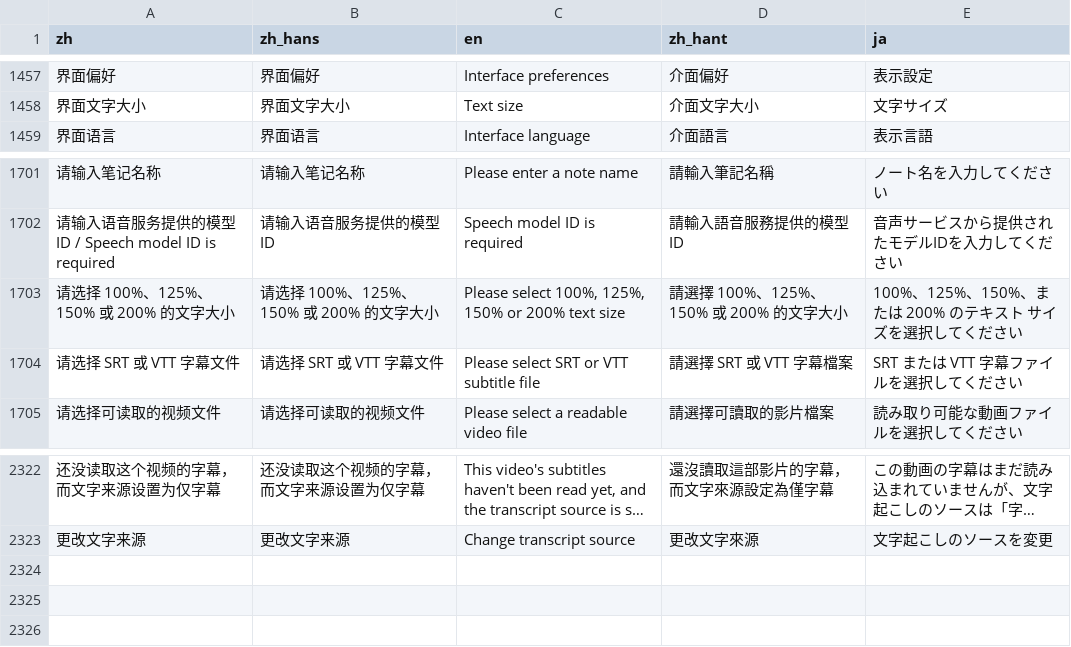
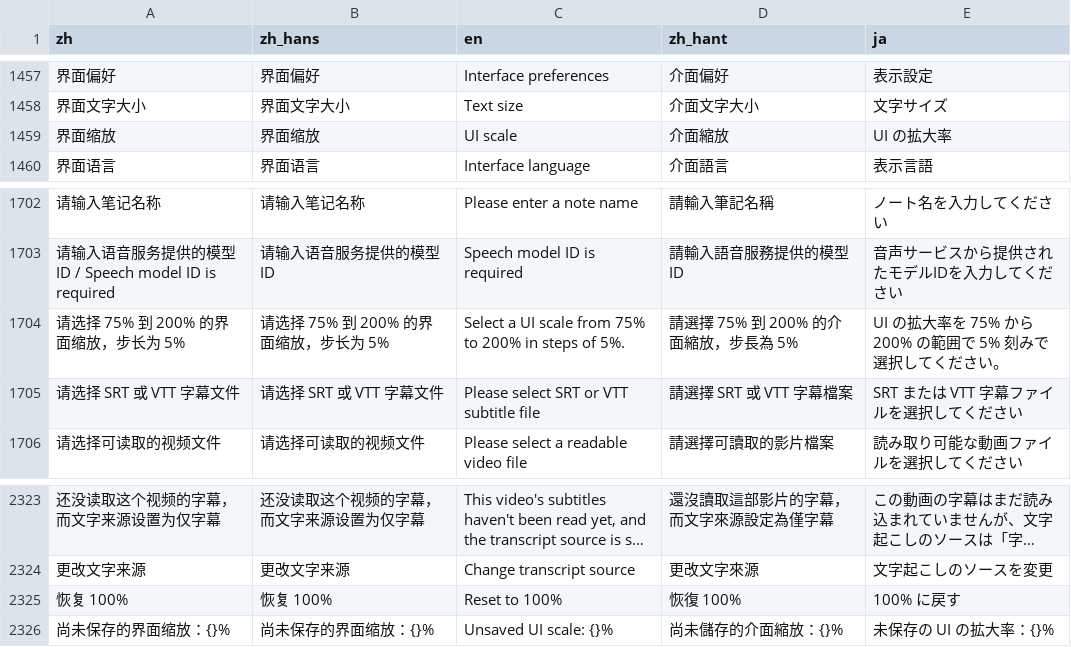
Before and after one commit to mizorewww/course2md, a TSV file: i18n/catalog.tsv, drawn as a sheet; only a part is shown, gaps mark what is left out; long unchanged cells end in …; removed rows and columns are numbered as before the commit, all else as after; the diff names each change by its address in the sheet, - before the commit and + after, or states it on an @@ line.

Commit message:
feat(desktop): add live interface scale control

```diff
--- a/i18n/catalog.tsv
+++ b/i18n/catalog.tsv
+row 1459: 界面缩放 | 界面缩放 | UI scale | 介面縮放 | UI の拡大率
-row 1703: 请选择 100%、125%、150% 或 200% 的文字大小 | 请选择 100%、125%、150% 或 200% 的文字大小 | Please select 100%, 125%, 150% or 200% text size | 請選擇 100%、125%、150% 或 200% 的文字大小 | 100%、125%、150%、または 200% のテキスト サイズを選択してください
+row 1704: 请选择 75% 到 200% 的界面缩放，步长为 5% | 请选择 75% 到 200% 的界面缩放，步长为 5% | Select a UI scale from 75% to 200% in steps of 5%. | 請選擇 75% 到 200% 的介面縮放，步長為 5% | UI の拡大率を 75% から 200% の範囲で 5% 刻みで選択してください。
+row 2325: 恢复 100% | 恢复 100% | Reset to 100% | 恢復 100% | 100% に戻す
+row 2326: 尚未保存的界面缩放：{}% | 尚未保存的界面缩放：{}% | Unsaved UI scale: {}% | 尚未儲存的介面縮放：{}% | 未保存の UI の拡大率：{}%
```
Also changed, not shown: 9 other files.
